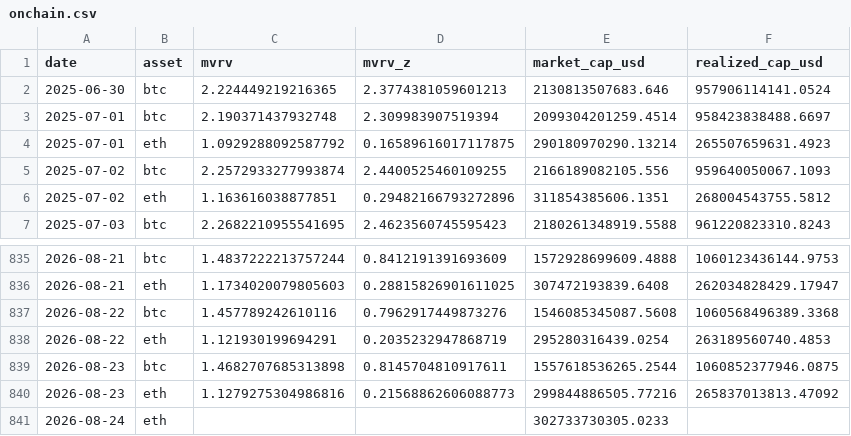
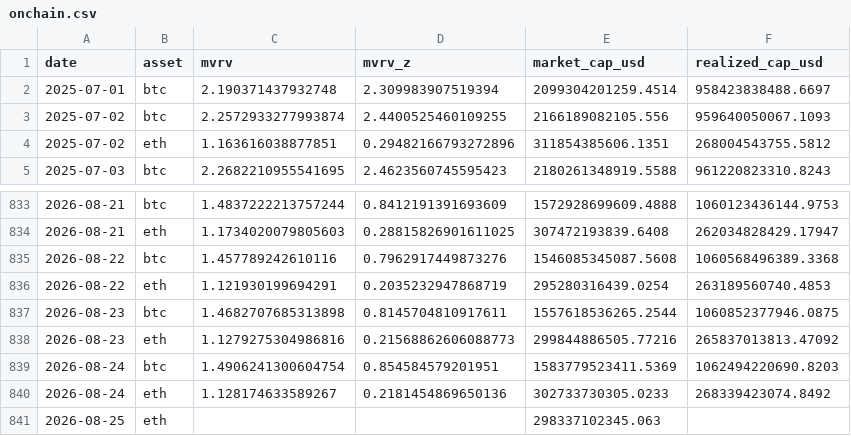
Before and after one commit to sanderdayan1982/cslc-pipeline, a CSV file: data/onchain.csv, drawn as a sheet; only a part is shown, gaps mark what is left out.

```diff
--- a/data/onchain.csv
+++ b/data/onchain.csv
@@ -1,5 +1,3 @@
 date,asset,mvrv,mvrv_z,market_cap_usd,realized_cap_usd
-2025-06-30,btc,2.224449219216365,2.3774381059601213,2130813507683.646,957906114141.0524
 2025-07-01,btc,2.190371437932748,2.309983907519394,2099304201259.4514,958423838488.6697
-2025-07-01,eth,1.0929288092587792,0.16589616017117875,290180970290.13214,265507659631.4923
 2025-07-02,btc,2.2572933277993874,2.4400525460109255,2166189082105.556,959640050067.1093
@@ -840,2 +838,4 @@ date,asset,mvrv,mvrv_z,market_cap_usd,realized_cap_usd
 2026-08-23,eth,1.1279275304986816,0.21568862606088773,299844886505.77216,265837013813.47092
-2026-08-24,eth,,,302733730305.0233,
+2026-08-24,btc,1.4906241300604754,0.854584579201951,1583779523411.5369,1062494220690.8203
+2026-08-24,eth,1.128174633589267,0.2181454869650136,302733730305.0233,268339423074.8492
+2026-08-25,eth,,,298337102345.063,
```
Also changed, not shown: data/funding_oi.csv, data/stablecoins.csv.
